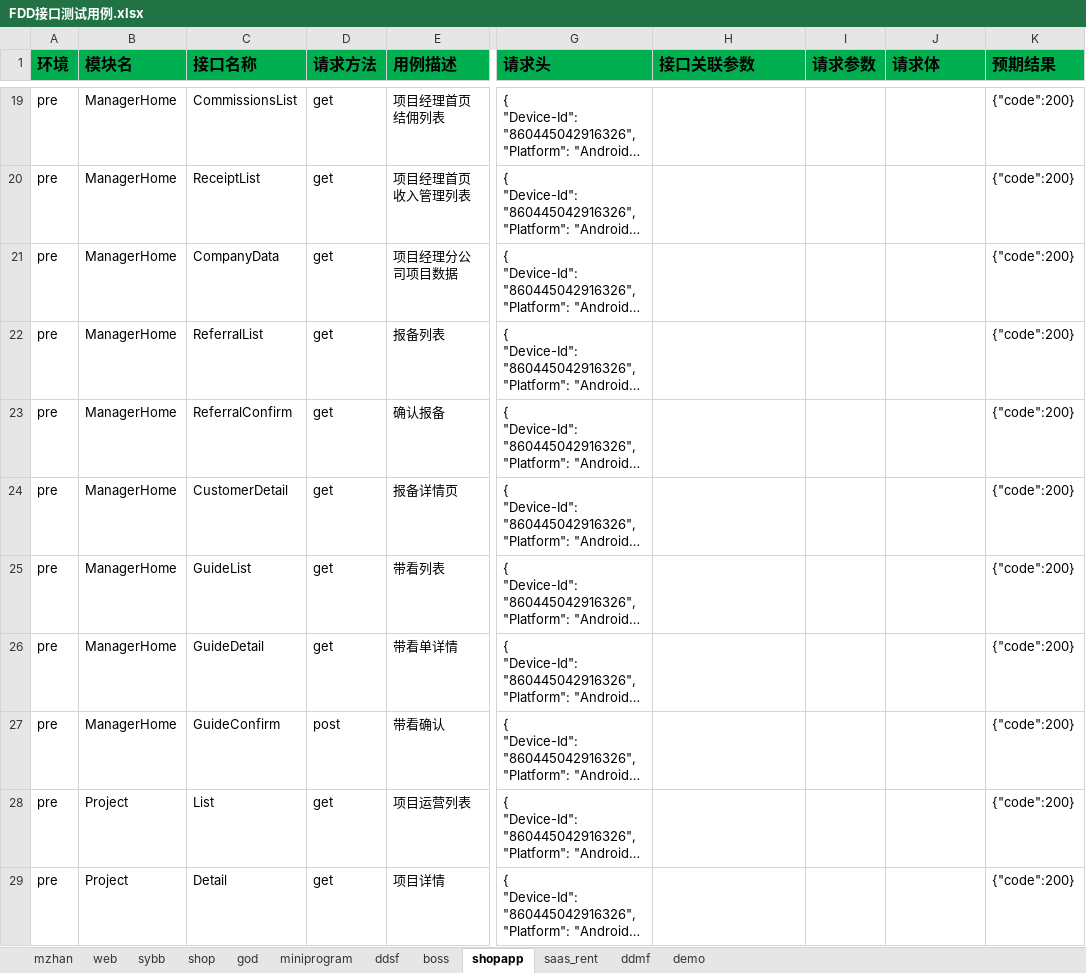
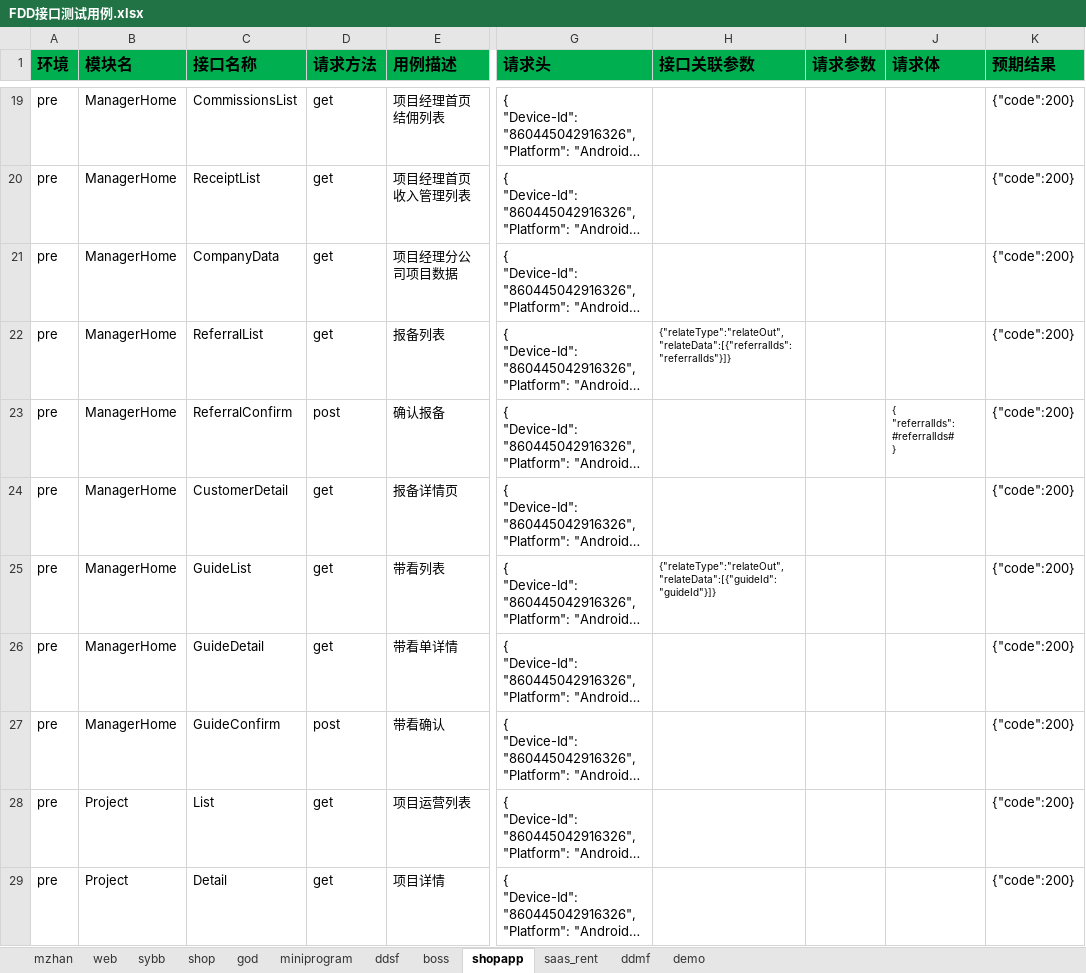
Before and after one commit to zhangdalao/Online-Inspection-New, an Excel workbook: data/FDD接口测试用例.xlsx, sheet shopapp, drawn as a sheet; only a part is shown, gaps mark what is left out; long unchanged cells end in …; values as stored, in another font and other column widths than the file's, no borders; ↵ is a line break in a cell; the diff covers the shown part only; the diff names each change by its address in the sheet, - before the commit and + after, or states it on an @@ line.

```diff
--- a/data/FDD接口测试用例.xlsx (sheet shopapp)
+++ b/data/FDD接口测试用例.xlsx (sheet shopapp)
-H22 (接口关联参数): (empty)
+H22 (接口关联参数): {"relateType":"relateOut","relateData":[{"referralIds":"referralIds"}]}
-D23 (请求方法): get
+D23 (请求方法): post
-J23 (请求体): (empty)
+J23 (请求体): { ↵ "referralIds": #referralIds# ↵ }
-H25 (接口关联参数): (empty)
+H25 (接口关联参数): {"relateType":"relateOut","relateData":[{"guideId":"guideId"}]}
```
Also changed, not shown: 2 added rows, 5 edited cells and cell formats elsewhere in this sheet, 3 other files.
